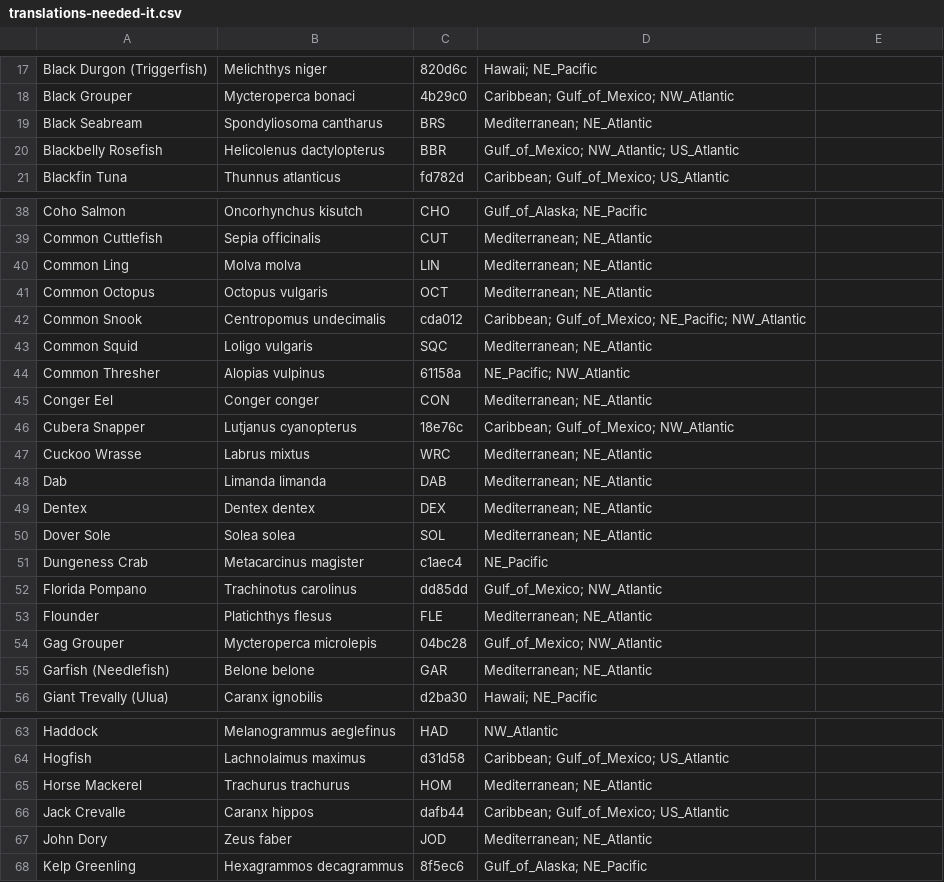
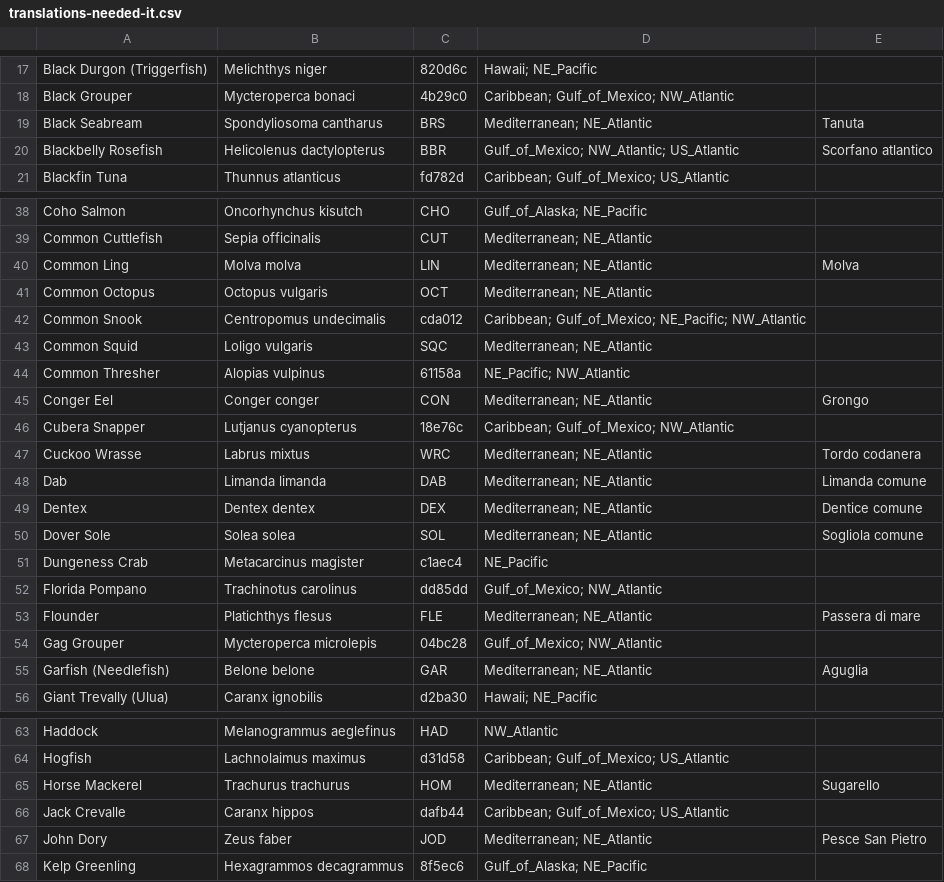
Before and after one commit to mrdamianrafferty/wotnow, a CSV file: data/translations-needed-it.csv, drawn as a sheet; only a part is shown, gaps mark what is left out; the diff covers the shown part only; the diff names each change by its address in the sheet, - before the commit and + after, or states it on an @@ line.

```diff
--- a/data/translations-needed-it.csv
+++ b/data/translations-needed-it.csv
-E19: (empty)
+E19: Tanuta
-E20: (empty)
+E20: Scorfano atlantico
-E40: (empty)
+E40: Molva
-E45: (empty)
+E45: Grongo
-E47: (empty)
+E47: Tordo codanera
-E48: (empty)
+E48: Limanda comune
-E49: (empty)
+E49: Dentice comune
-E50: (empty)
+E50: Sogliola comune
-E53: (empty)
+E53: Passera di mare
-E55: (empty)
+E55: Aguglia
-E65: (empty)
+E65: Sugarello
-E67: (empty)
+E67: Pesce San Pietro
```
Also changed, not shown: 20 edited cells elsewhere in this file, data/translations-needed-de.csv, 5 other files.
